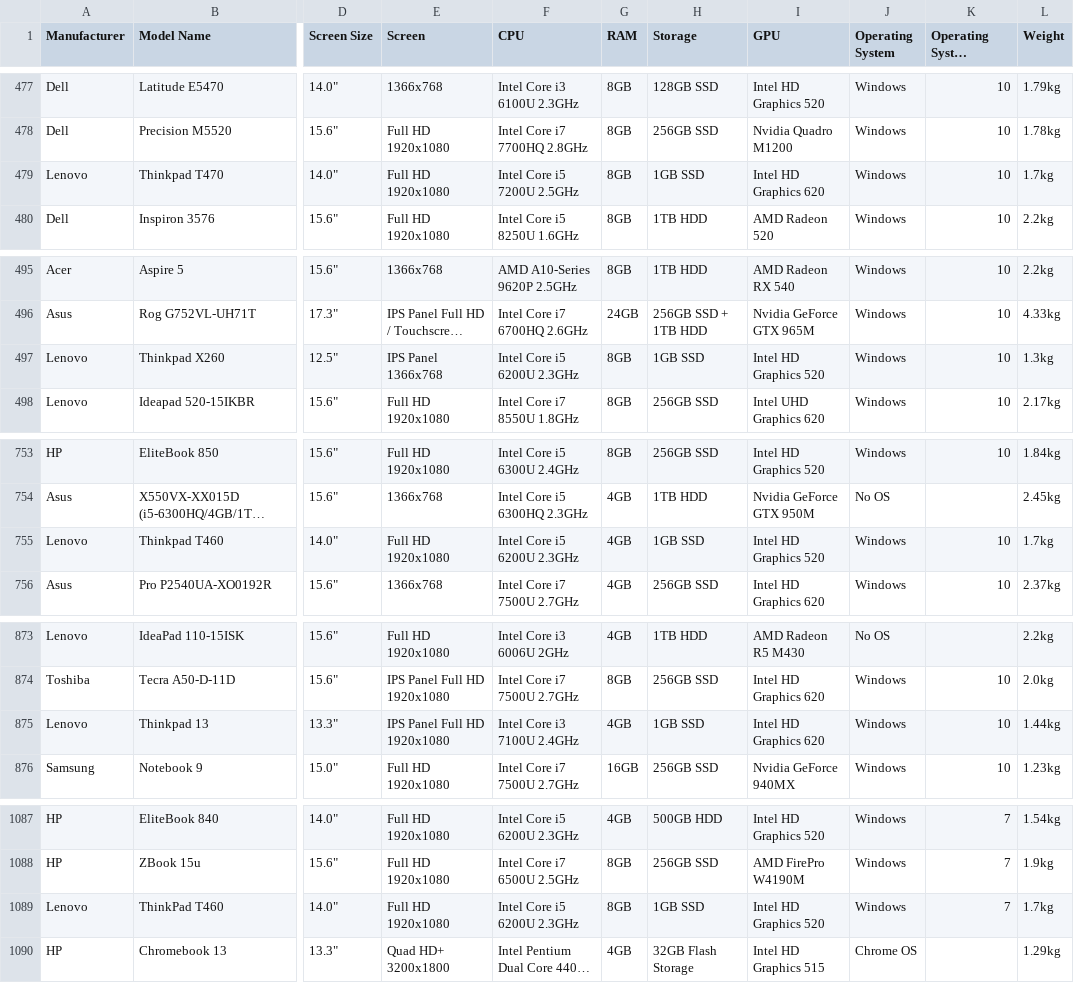
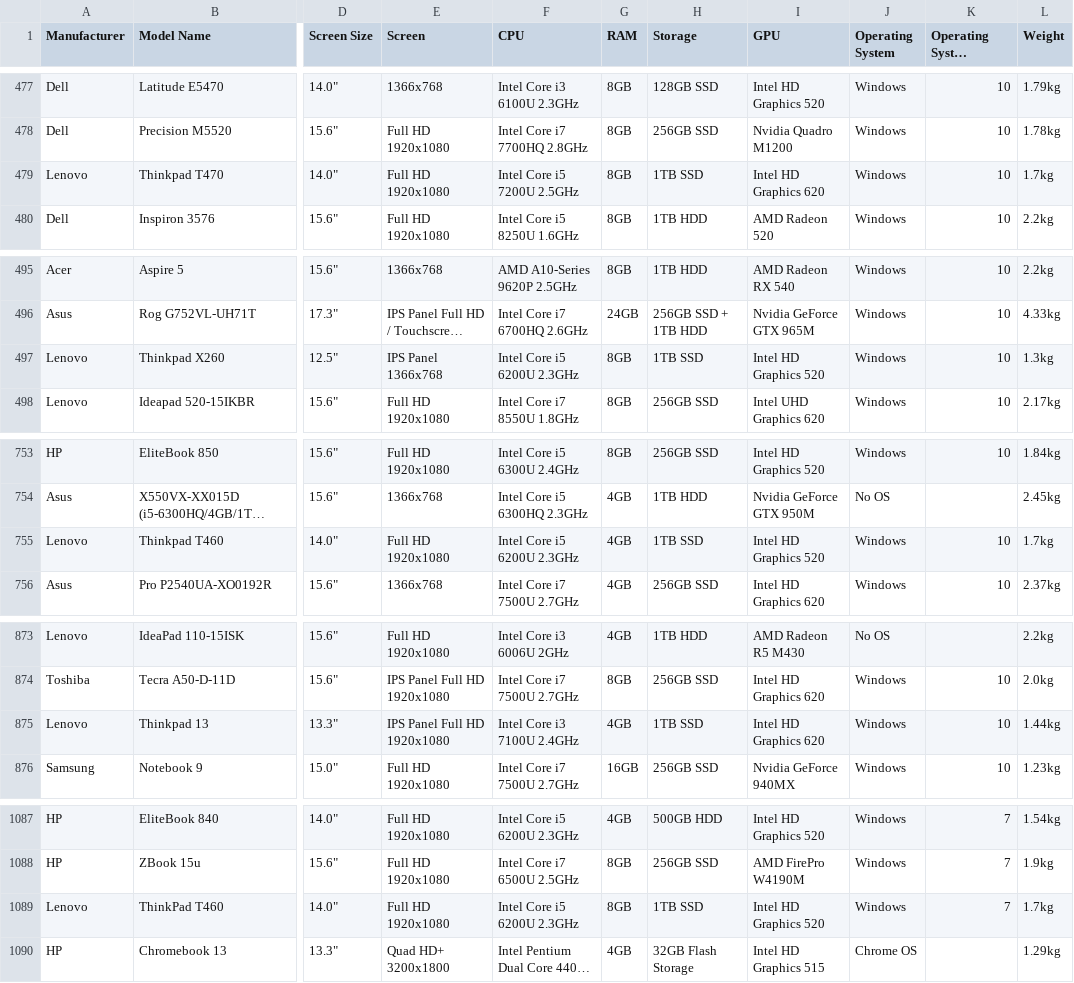
Before and after one commit to TheIcyColdPenguin/pes-miniproject, a CSV file: backend/laptops.csv, drawn as a sheet; only a part is shown, gaps mark what is left out; long unchanged cells end in …; the diff names each change by its address in the sheet, - before the commit and + after, or states it on an @@ line.

```diff
--- a/backend/laptops.csv
+++ b/backend/laptops.csv
-H479 (Storage): 1GB SSD
+H479 (Storage): 1TB SSD
-H497 (Storage): 1GB SSD
+H497 (Storage): 1TB SSD
-H755 (Storage): 1GB SSD
+H755 (Storage): 1TB SSD
-H875 (Storage): 1GB SSD
+H875 (Storage): 1TB SSD
-H1089 (Storage): 1GB SSD
+H1089 (Storage): 1TB SSD
```
Also changed, not shown: 36 other files.
